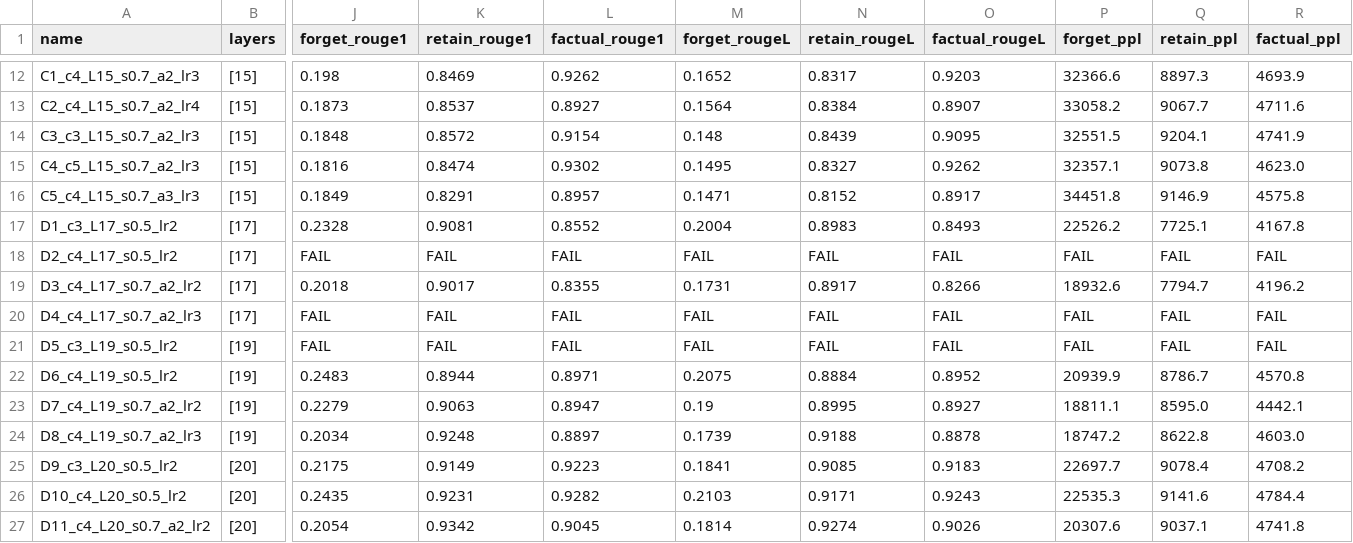
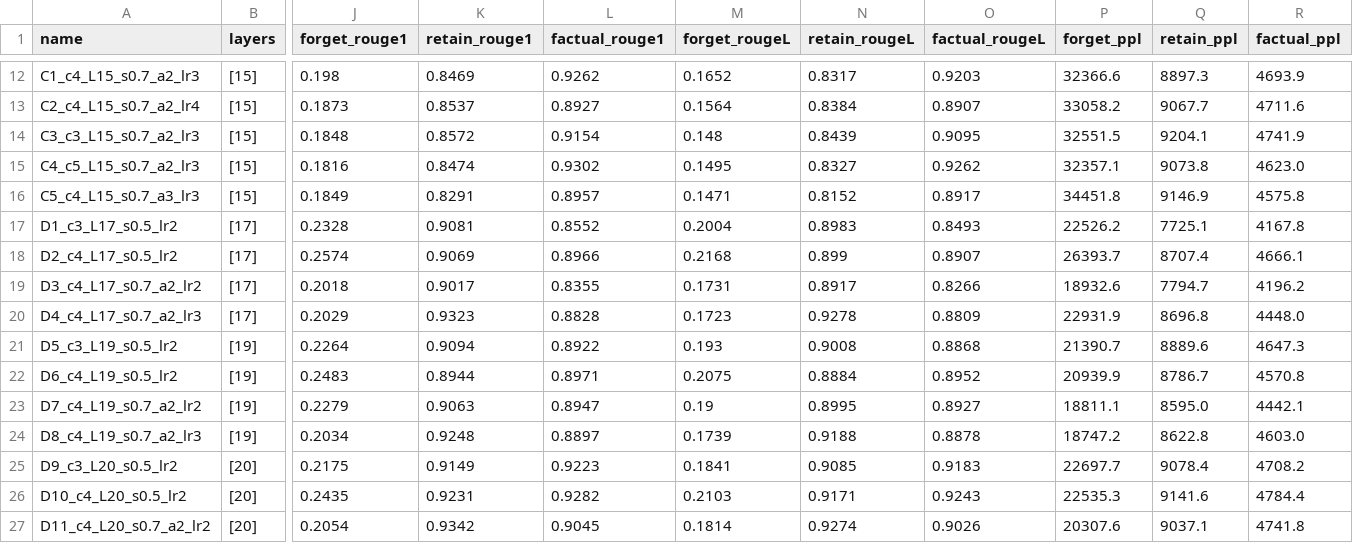
Before and after one commit to decaJ/LUNAR-GMF, a CSV file: sweep_results.csv, drawn as a sheet; only a part is shown, gaps mark what is left out; the diff names each change by its address in the sheet, - before the commit and + after, or states it on an @@ line.

Commit message:
re-run 4 failed exps (D2,D4,D5,E6), full 39-exp results — 2026-03-29 15:39

```diff
--- a/sweep_results.csv
+++ b/sweep_results.csv
-J18 (forget_rouge1): FAIL
+J18 (forget_rouge1): 0.2574
-K18 (retain_rouge1): FAIL
+K18 (retain_rouge1): 0.9069
-L18 (factual_rouge1): FAIL
+L18 (factual_rouge1): 0.8966
-M18 (forget_rougeL): FAIL
+M18 (forget_rougeL): 0.2168
-N18 (retain_rougeL): FAIL
+N18 (retain_rougeL): 0.899
-O18 (factual_rougeL): FAIL
+O18 (factual_rougeL): 0.8907
-P18 (forget_ppl): FAIL
+P18 (forget_ppl): 26393.7
-Q18 (retain_ppl): FAIL
+Q18 (retain_ppl): 8707.4
-R18 (factual_ppl): FAIL
+R18 (factual_ppl): 4666.1
-J20 (forget_rouge1): FAIL
+J20 (forget_rouge1): 0.2029
-K20 (retain_rouge1): FAIL
+K20 (retain_rouge1): 0.9323
-L20 (factual_rouge1): FAIL
+L20 (factual_rouge1): 0.8828
-M20 (forget_rougeL): FAIL
+M20 (forget_rougeL): 0.1723
-N20 (retain_rougeL): FAIL
+N20 (retain_rougeL): 0.9278
-O20 (factual_rougeL): FAIL
+O20 (factual_rougeL): 0.8809
-P20 (forget_ppl): FAIL
+P20 (forget_ppl): 22931.9
-Q20 (retain_ppl): FAIL
+Q20 (retain_ppl): 8696.8
-R20 (factual_ppl): FAIL
+R20 (factual_ppl): 4448.0
-J21 (forget_rouge1): FAIL
+J21 (forget_rouge1): 0.2264
-K21 (retain_rouge1): FAIL
+K21 (retain_rouge1): 0.9094
-L21 (factual_rouge1): FAIL
+L21 (factual_rouge1): 0.8922
-M21 (forget_rougeL): FAIL
+M21 (forget_rougeL): 0.193
-N21 (retain_rougeL): FAIL
+N21 (retain_rougeL): 0.9008
-O21 (factual_rougeL): FAIL
+O21 (factual_rougeL): 0.8868
-P21 (forget_ppl): FAIL
+P21 (forget_ppl): 21390.7
-Q21 (retain_ppl): FAIL
+Q21 (retain_ppl): 8889.6
-R21 (factual_ppl): FAIL
+R21 (factual_ppl): 4647.3
```
Also changed, not shown: 7 other files.
